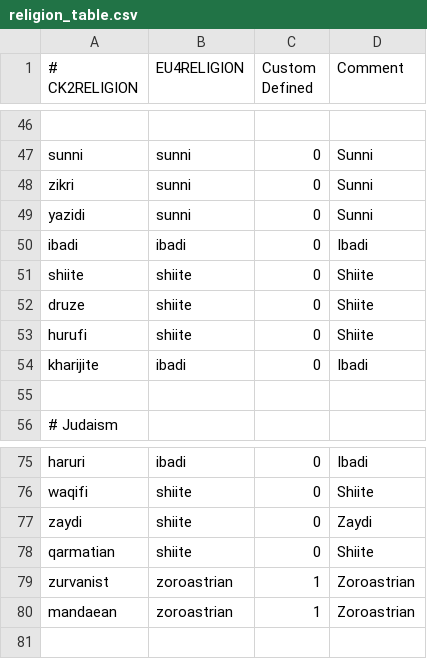
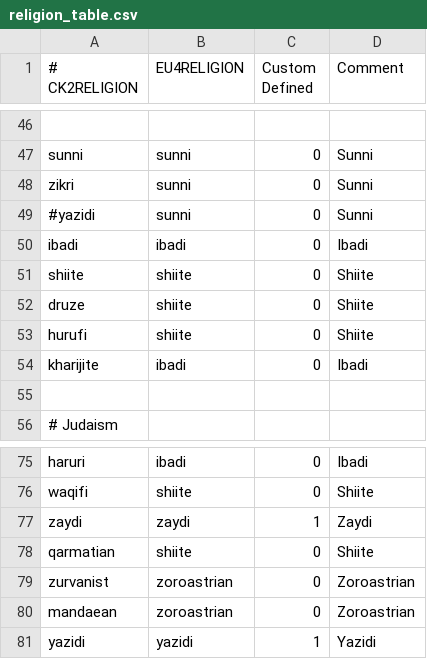
Before and after one commit to EMFTeam/EMF, a CSV file: EMF+Vanilla/eu4_converter/religion_table.csv, drawn as a sheet; only a part is shown, gaps mark what is left out.

Commit message:
converter: import some religion files, and add skeleton for emf religions

```diff
--- a/EMF+Vanilla/eu4_converter/religion_table.csv
+++ b/EMF+Vanilla/eu4_converter/religion_table.csv
@@ -48,3 +48,3 @@ sunni;sunni;0;Sunni
 zikri;sunni;0;Sunni
-yazidi;sunni;0;Sunni
+#yazidi;sunni;0;Sunni
 ibadi;ibadi;0;Ibadi
@@ -76,5 +76,6 @@ haruri;ibadi;0;Ibadi
 waqifi;shiite;0;Shiite
-zaydi;shiite;0;Zaydi
+zaydi;zaydi;1;Zaydi
 qarmatian;shiite;0;Shiite
-zurvanist;zoroastrian;1;Zoroastrian
-mandaean;zoroastrian;1;Zoroastrian
+zurvanist;zoroastrian;0;Zoroastrian
+mandaean;zoroastrian;0;Zoroastrian
+yazidi;yazidi;1;Yazidi
```
Also changed, not shown: EMF+Vanilla/eu4_converter/heresy_table_soa.csv, 2 other files.
